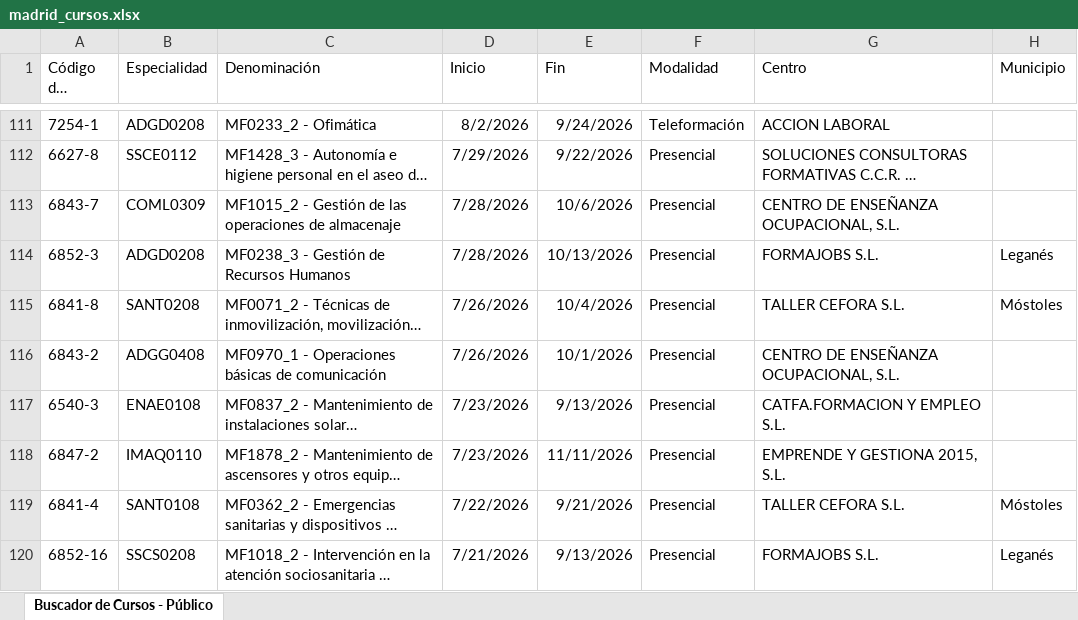
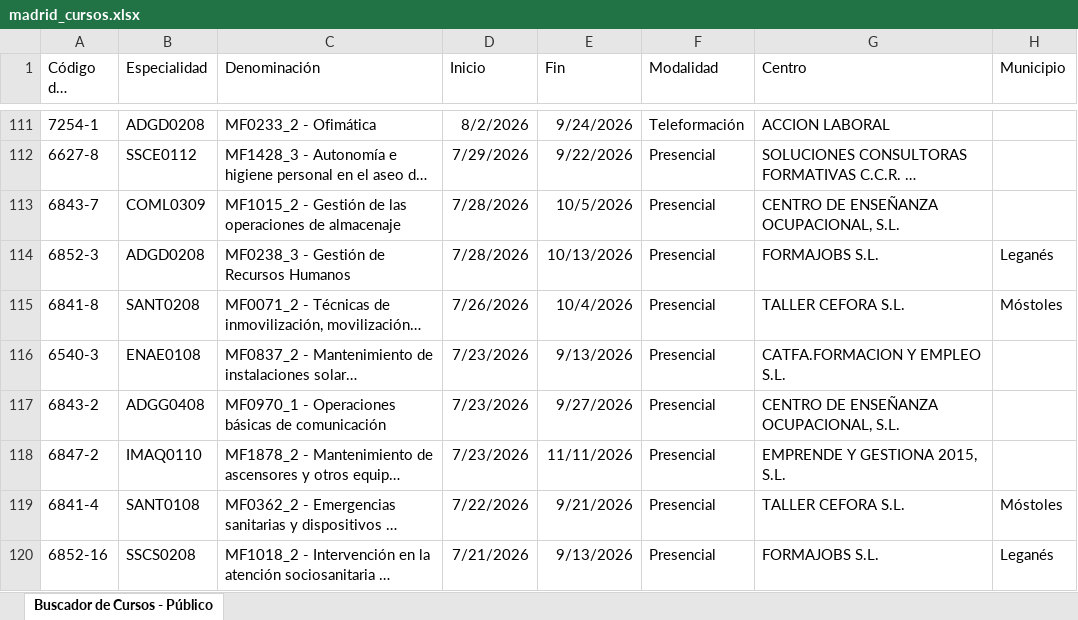
Before and after one commit to adavesik/cursos-de-formacion-SEPE, an Excel workbook: public/madrid_cursos.xlsx, sheet Buscador de Cursos - Público, drawn as a sheet; only a part is shown, gaps mark what is left out; long unchanged cells end in …; values as stored, in another font and other column widths than the file's, no borders; removed rows and columns are numbered as before the commit, all else as after; the diff covers the shown part only; the diff names each change by its address in the sheet, - before the commit and + after, or states it on an @@ line.

```diff
--- a/public/madrid_cursos.xlsx (sheet Buscador de Cursos - Público)
+++ b/public/madrid_cursos.xlsx (sheet Buscador de Cursos - Público)
-E113 (Fin): 10/6/2026
+E113 (Fin): 10/5/2026
-row 116: 6843-2 | ADGG0408 | MF0970_1 - Operaciones básicas de comunicación | 7/26/2026 | 10/1/2026 | Presencial | CENTRO DE ENSEÑANZA OCUPACIONAL, S.L.
+row 117: 6843-2 | ADGG0408 | MF0970_1 - Operaciones básicas de comunicación | 7/23/2026 | 9/27/2026 | Presencial | CENTRO DE ENSEÑANZA OCUPACIONAL, S.L.
```
Also changed, not shown: 27 added rows, 8 removed rows and 1 edited cell elsewhere in this sheet.
